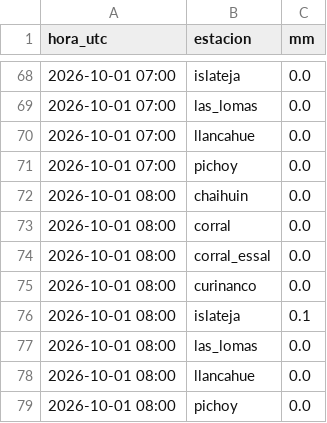
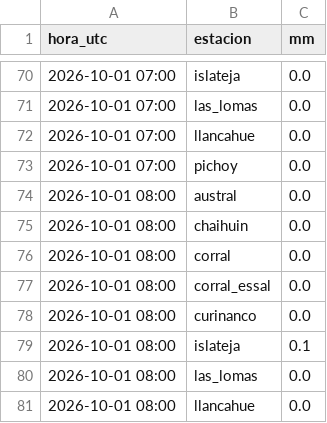
Before and after one commit to msuazo25/MonitorDeLluviaValdivia, a CSV file: observado/2026-10.csv, drawn as a sheet; only a part is shown, gaps mark what is left out; the shorter side is filled out with more unchanged rows; the diff covers the shown part only.

```diff
--- a/observado/2026-10.csv
+++ b/observado/2026-10.csv
@@ -71,2 +73,3 @@ hora_utc,estacion,mm
 2026-10-01 07:00,pichoy,0.0
+2026-10-01 08:00,austral,0.0
 2026-10-01 08:00,chaihuin,0.0
```
Also changed, not shown: 58 added rows elsewhere in this file, 4 other files.
